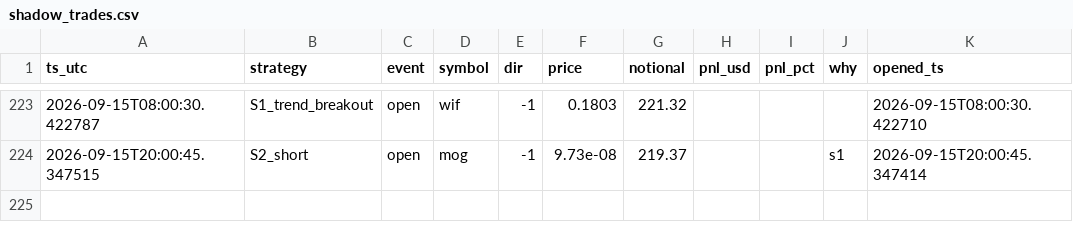
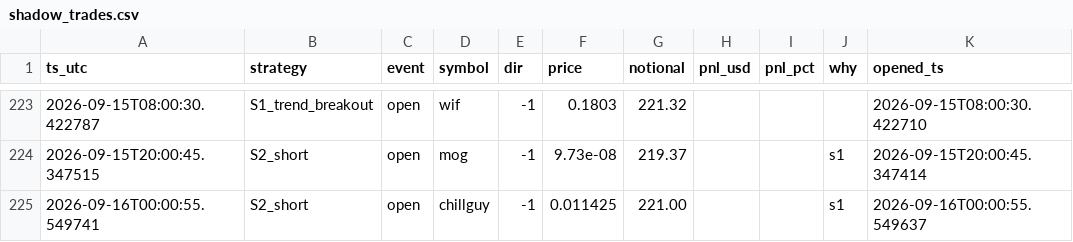
Before and after one commit to cecily626-crypto/claude-trading-bot-v1, a CSV file: shadow_trades.csv, drawn as a sheet; only a part is shown, gaps mark what is left out.

```diff
--- a/shadow_trades.csv
+++ b/shadow_trades.csv
@@ -224 +224,2 @@ ts_utc,strategy,event,symbol,dir,price,notional,pnl_usd,pnl_pct,why,opened_ts
 2026-09-15T20:00:45.347515,S2_short,open,mog,-1,9.73e-08,219.37,,,s1,2026-09-15T20:00:45.347414
+2026-09-16T00:00:55.549741,S2_short,open,chillguy,-1,0.011425,221.00,,,s1,2026-09-16T00:00:55.549637
```
Also changed, not shown: 5 other files.
